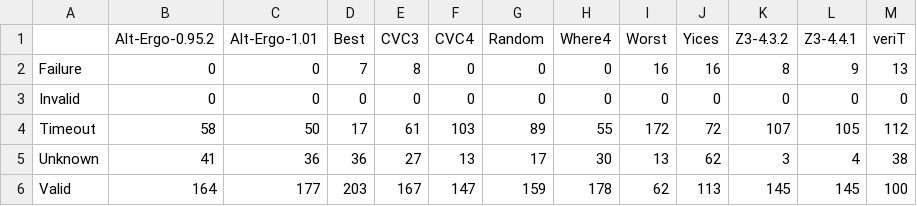
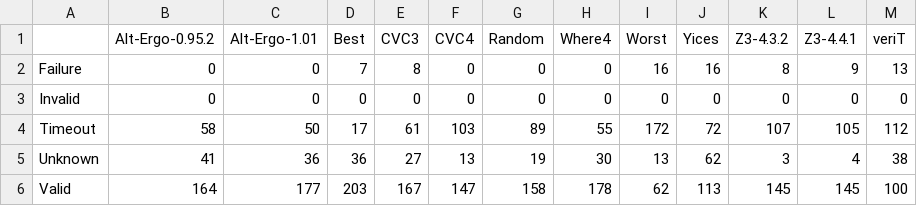
Before and after one commit to ahealy19/F-IDE-2016, a CSV file: data_for_second_barchart.csv, drawn as a sheet.

```diff
--- a/data_for_second_barchart.csv
+++ b/data_for_second_barchart.csv
@@ -4,3 +4,3 @@ Invalid,0,0,0,0,0,0,0,0,0,0,0,0
 Timeout,58,50,17,61,103,89,55,172,72,107,105,112
-Unknown,41,36,36,27,13,17,30,13,62,3,4,38
-Valid,164,177,203,167,147,159,178,62,113,145,145,100
+Unknown,41,36,36,27,13,19,30,13,62,3,4,38
+Valid,164,177,203,167,147,158,178,62,113,145,145,100
```
Also changed, not shown: 11 other files.
